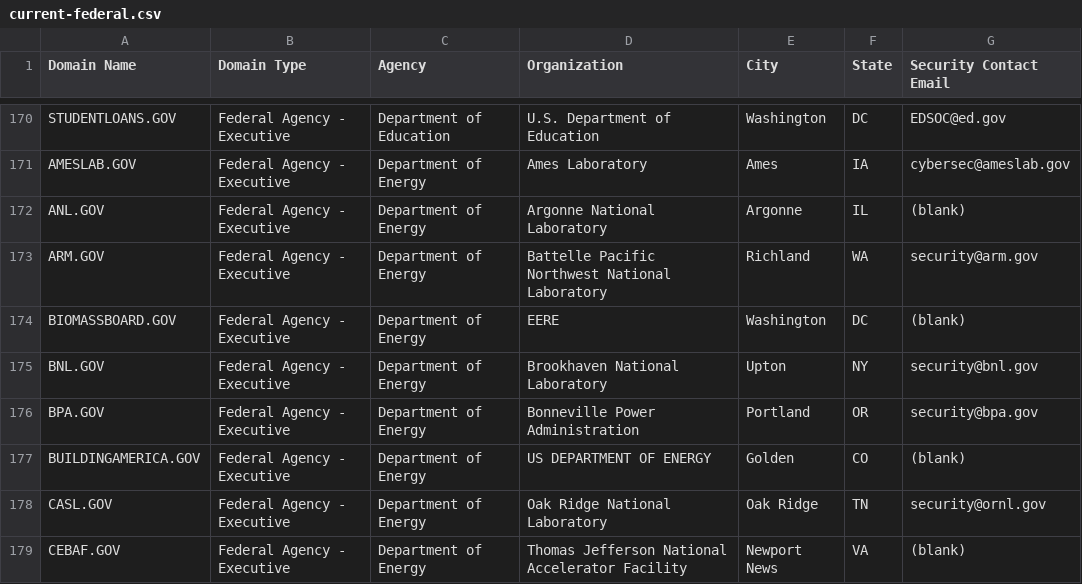
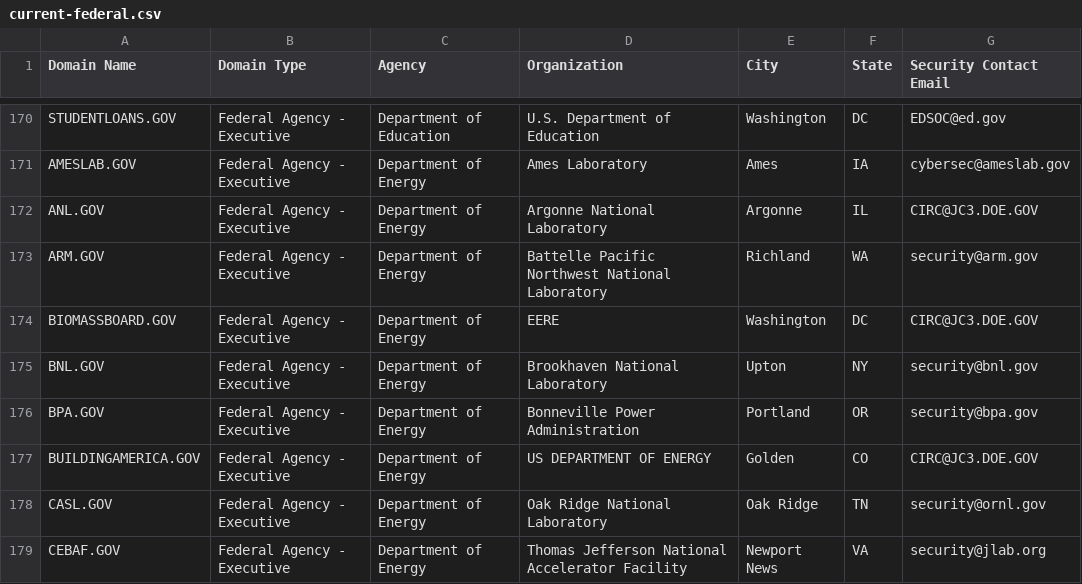
Before and after one commit to GSA/data, a CSV file: dotgov-domains/current-federal.csv, drawn as a sheet; only a part is shown, gaps mark what is left out; the diff covers the shown part only.

```diff
--- a/dotgov-domains/current-federal.csv
+++ b/dotgov-domains/current-federal.csv
@@ -171,9 +171,9 @@ STUDENTLOANS.GOV,Federal Agency - Executive,Department of Education,U.S. Departm
 AMESLAB.GOV,Federal Agency - Executive,Department of Energy,Ames Laboratory,Ames,IA,cybersec@ameslab.gov
-ANL.GOV,Federal Agency - Executive,Department of Energy,Argonne National Laboratory,Argonne,IL,(blank)
+ANL.GOV,Federal Agency - Executive,Department of Energy,Argonne National Laboratory,Argonne,IL,CIRC@JC3.DOE.GOV
 ARM.GOV,Federal Agency - Executive,Department of Energy,Battelle Pacific Northwest National Laboratory,Richland,WA,security@arm.gov
-BIOMASSBOARD.GOV,Federal Agency - Executive,Department of Energy,EERE,Washington,DC,(blank)
+BIOMASSBOARD.GOV,Federal Agency - Executive,Department of Energy,EERE,Washington,DC,CIRC@JC3.DOE.GOV
 BNL.GOV,Federal Agency - Executive,Department of Energy,Brookhaven National Laboratory,Upton,NY,security@bnl.gov
 BPA.GOV,Federal Agency - Executive,Department of Energy,Bonneville Power Administration,Portland,OR,security@bpa.gov
-BUILDINGAMERICA.GOV,Federal Agency - Executive,Department of Energy,US DEPARTMENT OF ENERGY,Golden,CO,(blank)
+BUILDINGAMERICA.GOV,Federal Agency - Executive,Department of Energy,US DEPARTMENT OF ENERGY,Golden,CO,CIRC@JC3.DOE.GOV
 CASL.GOV,Federal Agency - Executive,Department of Energy,Oak Ridge National Laboratory,Oak Ridge,TN,security@ornl.gov
-CEBAF.GOV,Federal Agency - Executive,Department of Energy,Thomas Jefferson National Accelerator Facility,Newport News,VA,(blank)
+CEBAF.GOV,Federal Agency - Executive,Department of Energy,Thomas Jefferson National Accelerator Facility,Newport News,VA,security@jlab.org
```
Also changed, not shown: 2 added rows and 20 edited cells elsewhere in this file, dotgov-domains/current-full.csv.
